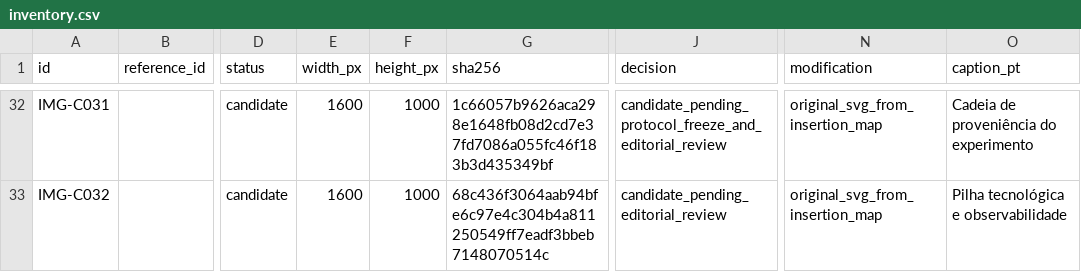
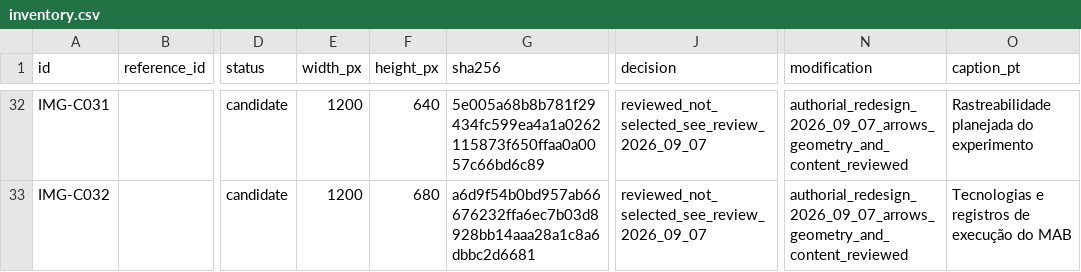
Before and after one commit to KaiqueGovani/multi-agent-bench, a CSV file: docs/tcc/figures/inventory.csv, drawn as a sheet; only a part is shown, gaps mark what is left out; the diff covers the shown part only; the diff names each change by its address in the sheet, - before the commit and + after, or states it on an @@ line.

```diff
--- a/docs/tcc/figures/inventory.csv
+++ b/docs/tcc/figures/inventory.csv
-E32:E33 (width_px): 1600
+E32:E33 (width_px): 1200
-F32 (height_px): 1000
+F32 (height_px): 640
-G32 (sha256): 1c66057b9626aca298e1648fb08d2cd7e37fd7086a055fc46f183b3d435349bf
+G32 (sha256): 5e005a68b8b781f29434fc599ea4a1a0262115873f650ffaa0a0057c66bd6c89
-J32 (decision): candidate_pending_protocol_freeze_and_editorial_review
+J32 (decision): reviewed_not_selected_see_review_2026_09_07
-N32:N33 (modification): original_svg_from_insertion_map
+N32:N33 (modification): authorial_redesign_2026_09_07_arrows_geometry_and_content_reviewed
-O32 (caption_pt): Cadeia de proveniência do experimento
+O32 (caption_pt): Rastreabilidade planejada do experimento
-F33 (height_px): 1000
+F33 (height_px): 680
-G33 (sha256): 68c436f3064aab94bfe6c97e4c304b4a811250549ff7eadf3bbeb7148070514c
+G33 (sha256): a6d9f54b0bd957ab66676232ffa6ec7b03d8928bb14aaa28a1c8a6dbbc2d6681
-J33 (decision): candidate_pending_editorial_review
+J33 (decision): reviewed_not_selected_see_review_2026_09_07
-O33 (caption_pt): Pilha tecnológica e observabilidade
+O33 (caption_pt): Tecnologias e registros de execução do MAB
```
Also changed, not shown: 90 edited cells elsewhere in this file, docs/tcc/references/registry.csv, 41 other files.
